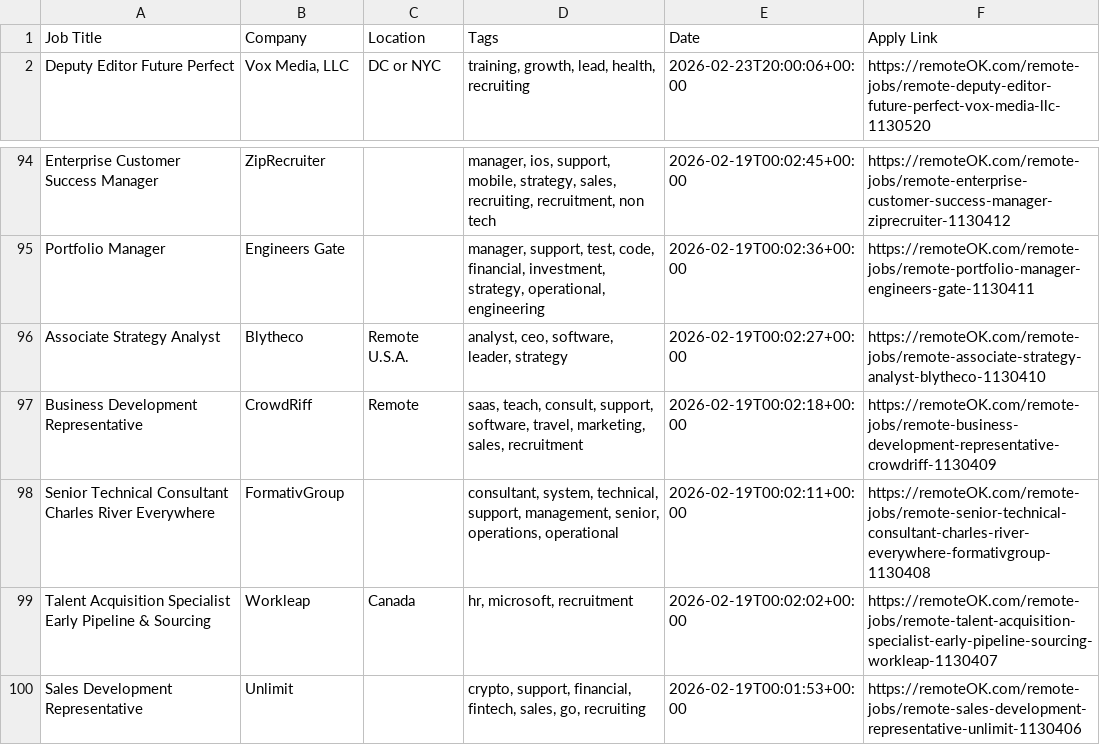
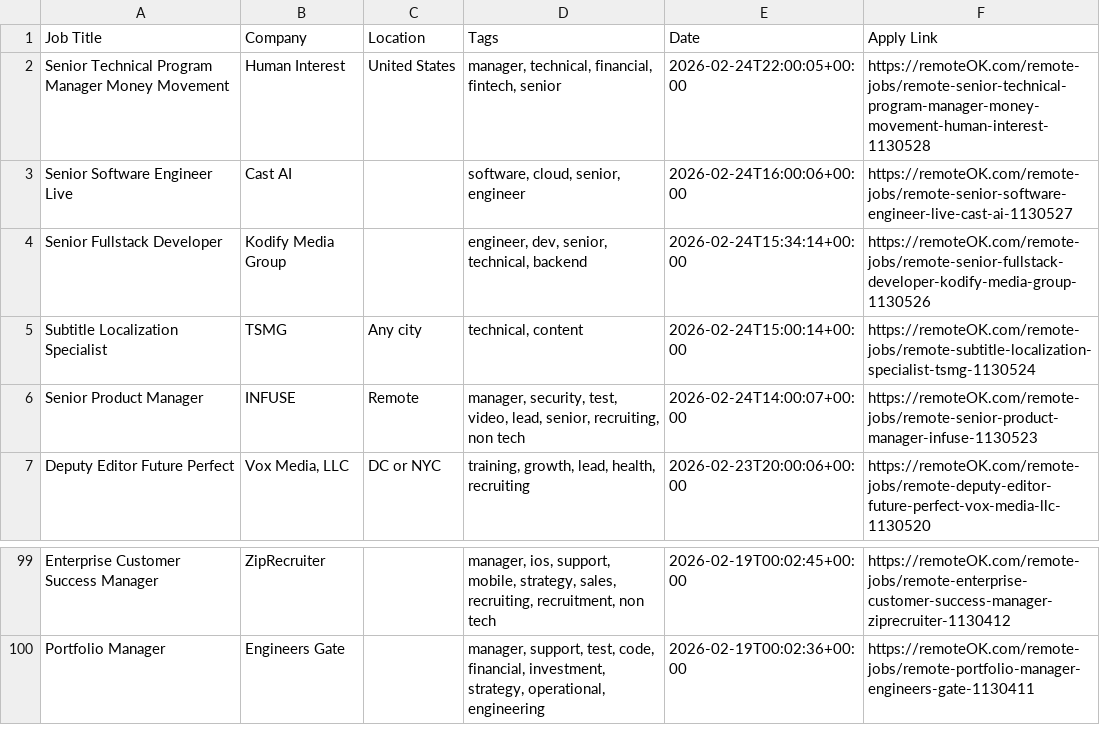
Before and after one commit to naveencoding75/job-market-pulse-2026, a CSV file: public/remote_jobs_live.csv, drawn as a sheet; only a part is shown, gaps mark what is left out.

```diff
--- a/public/remote_jobs_live.csv
+++ b/public/remote_jobs_live.csv
@@ -1,2 +1,7 @@
 Job Title,Company,Location,Tags,Date,Apply Link
+Senior Technical Program Manager Money Movement,Human Interest,United States,"manager, technical, financial, fintech, senior",2026-02-24T22:00:05+00:00,https://remoteOK.com/remote-jobs/remote-senior-technical-program-manager-money-movement-human-interest-1130528
+Senior Software Engineer Live,Cast AI,,"software, cloud, senior, engineer",2026-02-24T16:00:06+00:00,https://remoteOK.com/remote-jobs/remote-senior-software-engineer-live-cast-ai-1130527
+Senior Fullstack Developer,Kodify Media Group,,"engineer, dev, senior, technical, backend",2026-02-24T15:34:14+00:00,https://remoteOK.com/remote-jobs/remote-senior-fullstack-developer-kodify-media-group-1130526
+Subtitle Localization Specialist,TSMG,Any city,"technical, content",2026-02-24T15:00:14+00:00,https://remoteOK.com/remote-jobs/remote-subtitle-localization-specialist-tsmg-1130524
+Senior Product Manager,INFUSE,Remote,"manager, security, test, video, lead, senior, recruiting, non tech",2026-02-24T14:00:07+00:00,https://remoteOK.com/remote-jobs/remote-senior-product-manager-infuse-1130523
 Deputy Editor Future Perfect,"Vox Media, LLC",DC or NYC,"training, growth, lead, health, recruiting",2026-02-23T20:00:06+00:00,https://remoteOK.com/remote-jobs/remote-deputy-editor-future-perfect-vox-media-llc-1130520
@@ -95,6 +100 @@ Enterprise Customer Success Manager,ZipRecruiter,,"manager, ios, support, mobile
 Portfolio Manager,Engineers Gate,,"manager, support, test, code, financial, investment, strategy, operational, engineering",2026-02-19T00:02:36+00:00,https://remoteOK.com/remote-jobs/remote-portfolio-manager-engineers-gate-1130411
-Associate Strategy Analyst,Blytheco,Remote U.S.A.,"analyst, ceo, software, leader, strategy",2026-02-19T00:02:27+00:00,https://remoteOK.com/remote-jobs/remote-associate-strategy-analyst-blytheco-1130410
-Business Development Representative,CrowdRiff,Remote,"saas, teach, consult, support, software, travel, marketing, sales, recruitment",2026-02-19T00:02:18+00:00,https://remoteOK.com/remote-jobs/remote-business-development-representative-crowdriff-1130409
-Senior Technical Consultant Charles River Everywhere,FormativGroup,,"consultant, system, technical, support, management, senior, operations, operational",2026-02-19T00:02:11+00:00,https://remoteOK.com/remote-jobs/remote-senior-technical-consultant-charles-river-everywhere-formativgroup-1130408
-Talent Acquisition Specialist Early Pipeline & Sourcing,Workleap,Canada,"hr, microsoft, recruitment",2026-02-19T00:02:02+00:00,https://remoteOK.com/remote-jobs/remote-talent-acquisition-specialist-early-pipeline-sourcing-workleap-1130407
-Sales Development Representative,Unlimit,,"crypto, support, financial, fintech, sales, go, recruiting",2026-02-19T00:01:53+00:00,https://remoteOK.com/remote-jobs/remote-sales-development-representative-unlimit-1130406
```
